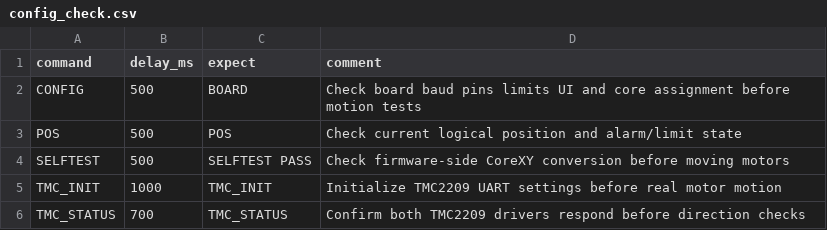
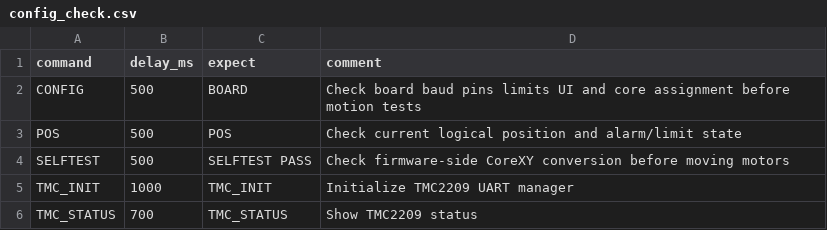
Before and after one commit to fooping-tech/CoreXY_Plotter, a CSV file: tools/serial_tool/examples/config_check.csv, drawn as a sheet.

```diff
--- a/tools/serial_tool/examples/config_check.csv
+++ b/tools/serial_tool/examples/config_check.csv
@@ -4,3 +4,3 @@ POS,500,POS,Check current logical position and alarm/limit state
 SELFTEST,500,SELFTEST PASS,Check firmware-side CoreXY conversion before moving motors
-TMC_INIT,1000,TMC_INIT,Initialize TMC2209 UART settings before real motor motion
-TMC_STATUS,700,TMC_STATUS,Confirm both TMC2209 drivers respond before direction checks
+TMC_INIT,1000,TMC_INIT,Initialize TMC2209 UART manager
+TMC_STATUS,700,TMC_STATUS,Show TMC2209 status
```
Also changed, not shown: tools/serial_tool/examples/corexy_check.csv, tools/serial_tool/examples/led_check.csv, 29 other files.
